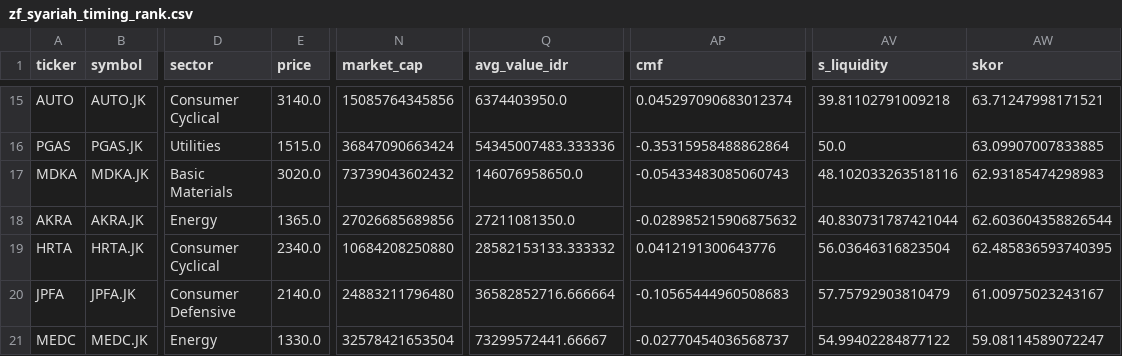
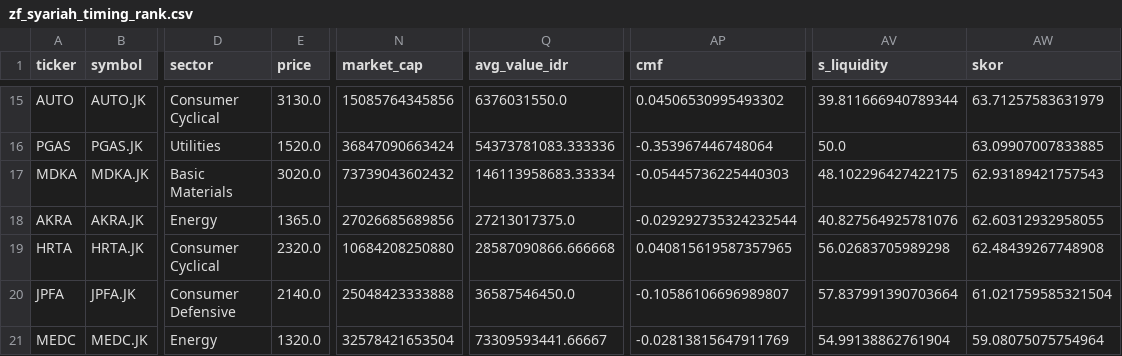
Before and after one commit to ah-salam/detector, a CSV file: zf_syariah_timing_rank.csv, drawn as a sheet; only a part is shown, gaps mark what is left out; the diff covers the shown part only; the diff names each change by its address in the sheet, - before the commit and + after, or states it on an @@ line.

```diff
--- a/zf_syariah_timing_rank.csv
+++ b/zf_syariah_timing_rank.csv
-E15 (price): 3140.0
+E15 (price): 3130.0
-Q15 (avg_value_idr): 6374403950.0
+Q15 (avg_value_idr): 6376031550.0
-AP15 (cmf): 0.045297090683012374
+AP15 (cmf): 0.04506530995493302
-AV15 (s_liquidity): 39.81102791009218
+AV15 (s_liquidity): 39.811666940789344
-AW15 (skor): 63.71247998171521
+AW15 (skor): 63.71257583631979
-E16 (price): 1515.0
+E16 (price): 1520.0
-Q16 (avg_value_idr): 54345007483.333336
+Q16 (avg_value_idr): 54373781083.333336
-AP16 (cmf): -0.35315958488862864
+AP16 (cmf): -0.353967446748064
-Q17 (avg_value_idr): 146076958650.0
+Q17 (avg_value_idr): 146113958683.33334
-AP17 (cmf): -0.05433483085060743
+AP17 (cmf): -0.05445736225440303
-AV17 (s_liquidity): 48.102033263518116
+AV17 (s_liquidity): 48.102296427422175
-AW17 (skor): 62.93185474298983
+AW17 (skor): 62.93189421757543
-Q18 (avg_value_idr): 27211081350.0
+Q18 (avg_value_idr): 27213017375.0
-AP18 (cmf): -0.028985215906875632
+AP18 (cmf): -0.029292735324232544
-AV18 (s_liquidity): 40.830731787421044
+AV18 (s_liquidity): 40.827564925781076
-AW18 (skor): 62.603604358826544
+AW18 (skor): 62.60312932958055
-E19 (price): 2340.0
+E19 (price): 2320.0
-Q19 (avg_value_idr): 28582153133.333332
+Q19 (avg_value_idr): 28587090866.666668
-AP19 (cmf): 0.0412191300643776
+AP19 (cmf): 0.040815619587357965
-AV19 (s_liquidity): 56.03646316823504
+AV19 (s_liquidity): 56.02683705989298
-AW19 (skor): 62.485836593740395
+AW19 (skor): 62.48439267748908
-N20 (market_cap): 24883211796480
+N20 (market_cap): 25048423333888
-Q20 (avg_value_idr): 36582852716.666664
+Q20 (avg_value_idr): 36587546450.0
-AP20 (cmf): -0.10565444960508683
+AP20 (cmf): -0.10586106696989807
-AV20 (s_liquidity): 57.75792903810479
+AV20 (s_liquidity): 57.837991390703664
-AW20 (skor): 61.00975023243167
+AW20 (skor): 61.021759585321504
-E21 (price): 1330.0
+E21 (price): 1320.0
-Q21 (avg_value_idr): 73299572441.66667
+Q21 (avg_value_idr): 73309593441.66667
-AP21 (cmf): -0.02770454036568737
+AP21 (cmf): -0.02813815647911769
-AV21 (s_liquidity): 54.99402284877122
+AV21 (s_liquidity): 54.99138862761904
-AW21 (skor): 59.08114589072247
+AW21 (skor): 59.08075075754964
```
Also changed, not shown: 114 edited cells elsewhere in this file, 1 other file.
